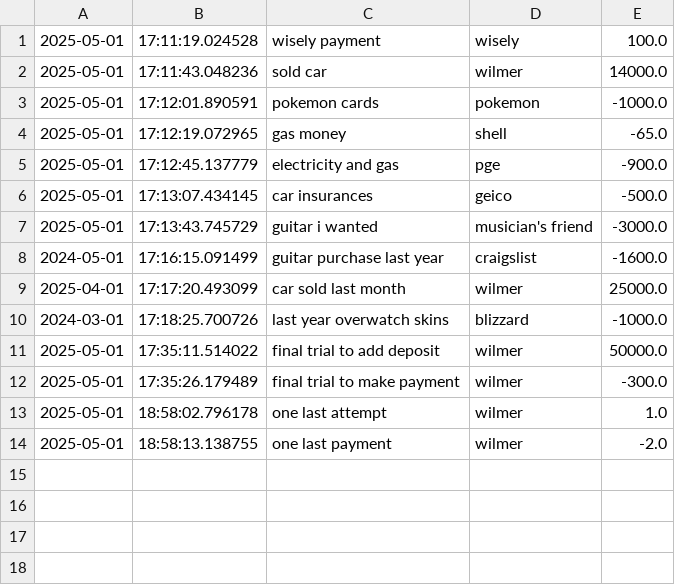
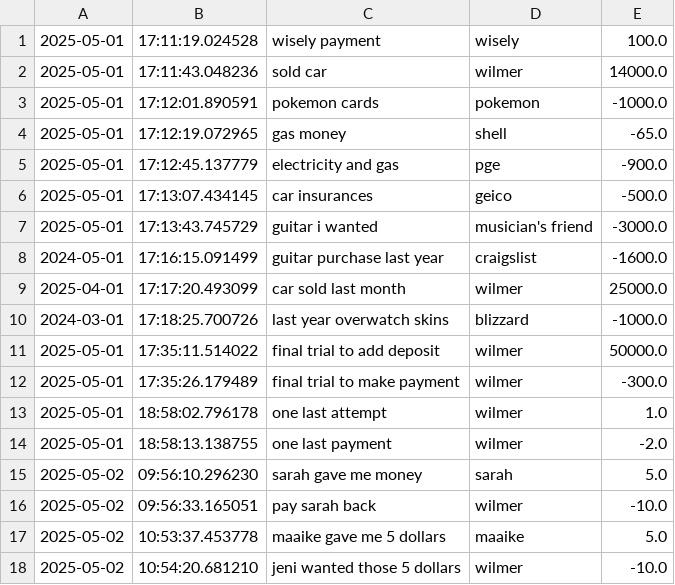
Before and after one commit to WilmerBay/AccountingLedger, a CSV file: AccountingApp/transactions.csv, drawn as a sheet.

```diff
--- a/AccountingApp/transactions.csv
+++ b/AccountingApp/transactions.csv
@@ -14 +14,5 @@
 2025-05-01|18:58:13.138755|one last payment|wilmer|-2.0
+2025-05-02|09:56:10.296230|sarah gave me money|sarah|5.0
+2025-05-02|09:56:33.165051|pay sarah back|wilmer|-10.0
+2025-05-02|10:53:37.453778|maaike gave me 5 dollars|maaike|5.0
+2025-05-02|10:54:20.681210|jeni wanted those 5 dollars|wilmer|-10.0
```
Also changed, not shown: 2 other files.
